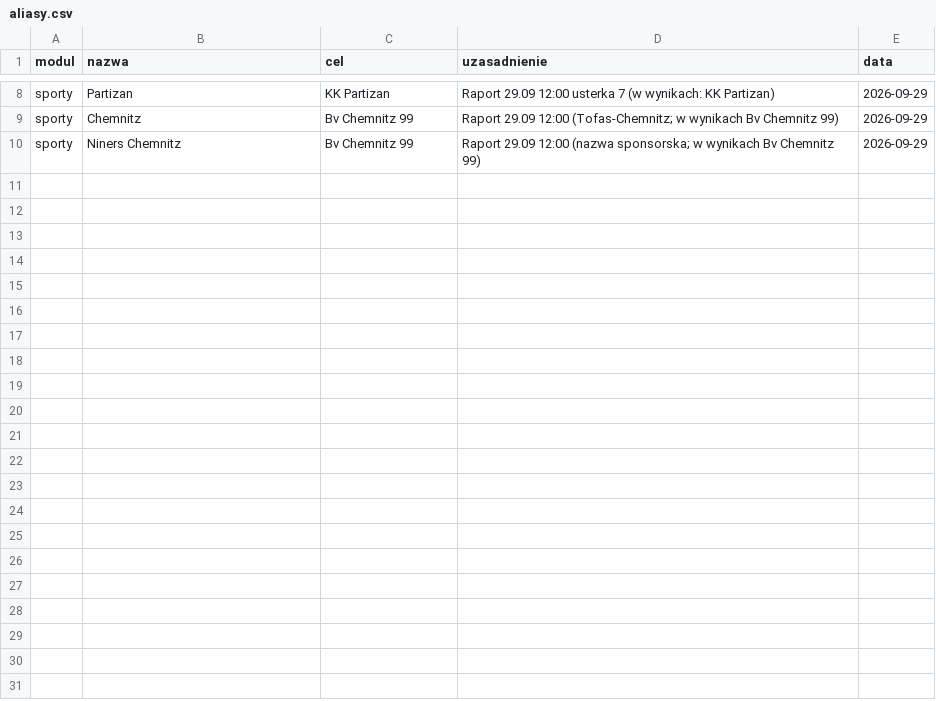
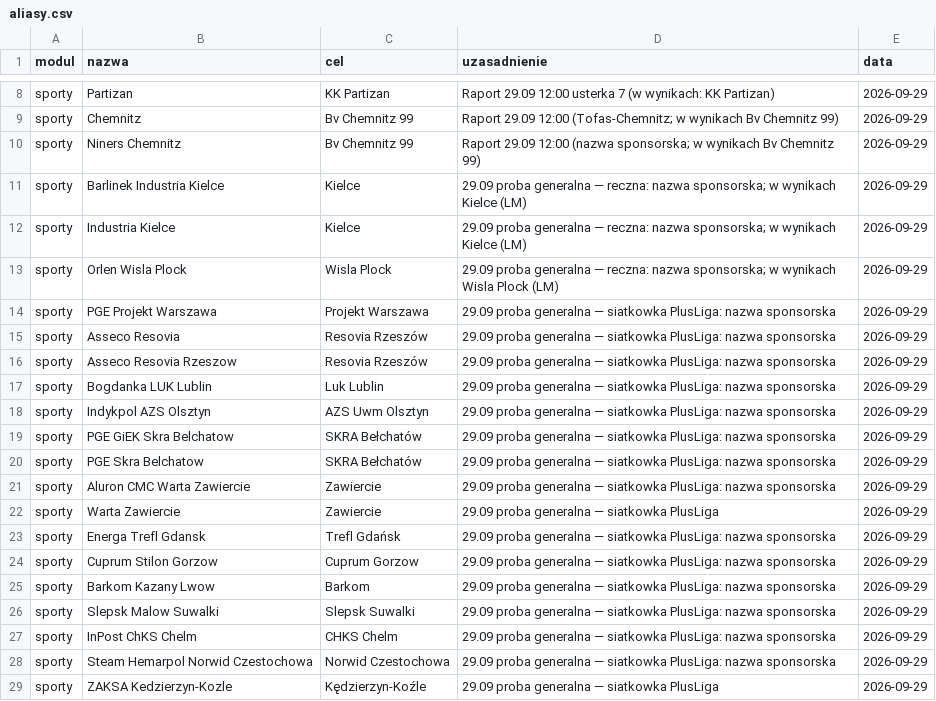
Before and after one commit to jedrzej82/sts-kb, a CSV file: aliasy.csv, drawn as a sheet; only a part is shown, gaps mark what is left out; the diff covers the shown part only.

```diff
--- a/aliasy.csv
+++ b/aliasy.csv
@@ -10 +10,20 @@ sporty,Chemnitz,Bv Chemnitz 99,Raport 29.09 12:00 (Tofas-Chemnitz; w wynikach Bv
 sporty,Niners Chemnitz,Bv Chemnitz 99,Raport 29.09 12:00 (nazwa sponsorska; w wynikach Bv Chemnitz 99),2026-09-29
+sporty,Barlinek Industria Kielce,Kielce,29.09 proba generalna — reczna: nazwa sponsorska; w wynikach Kielce (LM),2026-09-29
+sporty,Industria Kielce,Kielce,29.09 proba generalna — reczna: nazwa sponsorska; w wynikach Kielce (LM),2026-09-29
+sporty,Orlen Wisla Plock,Wisla Plock,29.09 proba generalna — reczna: nazwa sponsorska; w wynikach Wisla Plock (LM),2026-09-29
+sporty,PGE Projekt Warszawa,Projekt Warszawa,29.09 proba generalna — siatkowka PlusLiga: nazwa sponsorska,2026-09-29
+sporty,Asseco Resovia,Resovia Rzeszów,29.09 proba generalna — siatkowka PlusLiga: nazwa sponsorska,2026-09-29
+sporty,Asseco Resovia Rzeszow,Resovia Rzeszów,29.09 proba generalna — siatkowka PlusLiga: nazwa sponsorska,2026-09-29
+sporty,Bogdanka LUK Lublin,Luk Lublin,29.09 proba generalna — siatkowka PlusLiga: nazwa sponsorska,2026-09-29
+sporty,Indykpol AZS Olsztyn,AZS Uwm Olsztyn,29.09 proba generalna — siatkowka PlusLiga: nazwa sponsorska,2026-09-29
+sporty,PGE GiEK Skra Belchatow,SKRA Bełchatów,29.09 proba generalna — siatkowka PlusLiga: nazwa sponsorska,2026-09-29
+sporty,PGE Skra Belchatow,SKRA Bełchatów,29.09 proba generalna — siatkowka PlusLiga: nazwa sponsorska,2026-09-29
+sporty,Aluron CMC Warta Zawiercie,Zawiercie,29.09 proba generalna — siatkowka PlusLiga: nazwa sponsorska,2026-09-29
+sporty,Warta Zawiercie,Zawiercie,29.09 proba generalna — siatkowka PlusLiga,2026-09-29
+sporty,Energa Trefl Gdansk,Trefl Gdańsk,29.09 proba generalna — siatkowka PlusLiga: nazwa sponsorska,2026-09-29
+sporty,Cuprum Stilon Gorzow,Cuprum Gorzow,29.09 proba generalna — siatkowka PlusLiga: nazwa sponsorska,2026-09-29
+sporty,Barkom Kazany Lwow,Barkom,29.09 proba generalna — siatkowka PlusLiga: nazwa sponsorska,2026-09-29
+sporty,Slepsk Malow Suwalki,Slepsk Suwalki,29.09 proba generalna — siatkowka PlusLiga: nazwa sponsorska,2026-09-29
+sporty,InPost ChKS Chelm,CHKS Chelm,29.09 proba generalna — siatkowka PlusLiga: nazwa sponsorska,2026-09-29
+sporty,Steam Hemarpol Norwid Czestochowa,Norwid Czestochowa,29.09 proba generalna — siatkowka PlusLiga: nazwa sponsorska,2026-09-29
+sporty,ZAKSA Kedzierzyn-Kozle,Kędzierzyn-Koźle,29.09 proba generalna — siatkowka PlusLiga,2026-09-29
```
Also changed, not shown: 14 added rows elsewhere in this file, 1 other file.
